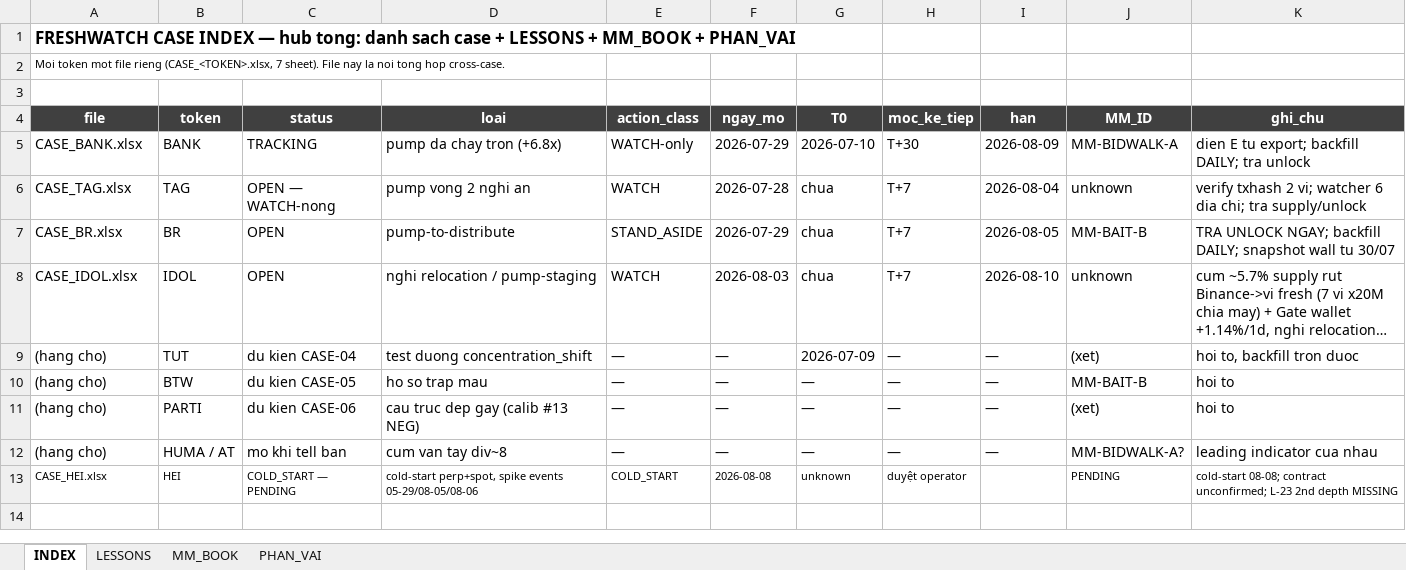
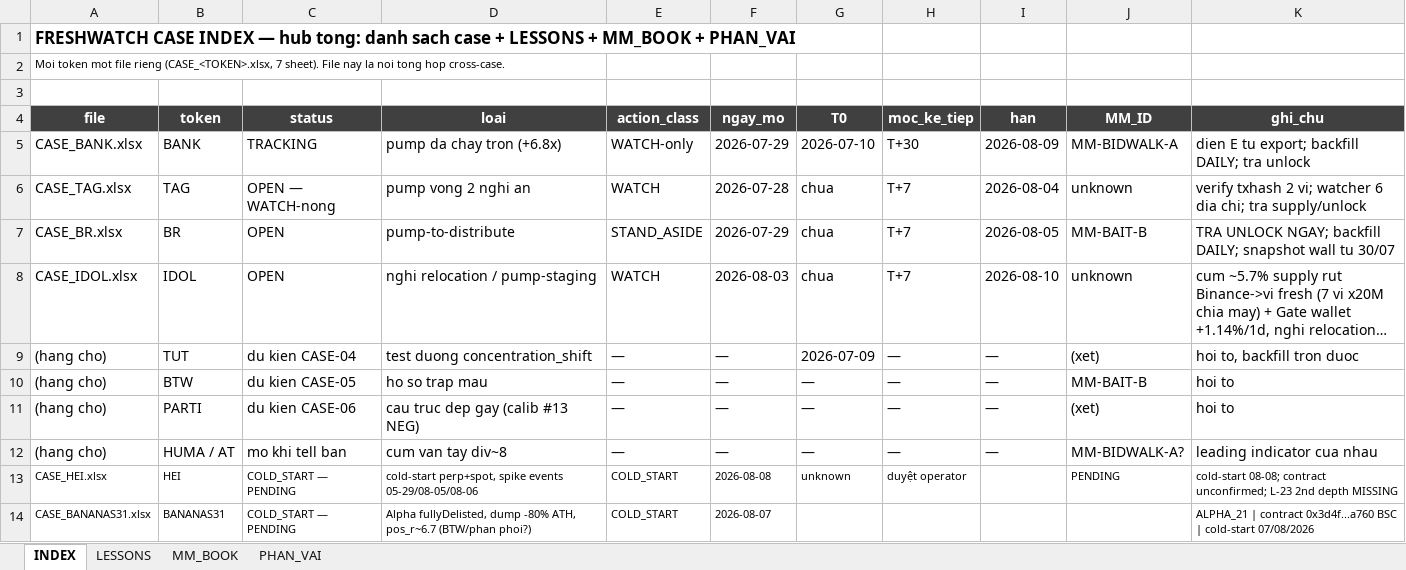
Before and after one commit to Tienbui228/whale_data, an Excel workbook: docs/case_files/CASE_INDEX.xlsx, sheet INDEX, drawn as a sheet; long unchanged cells end in …; values as stored, in another font and other column widths than the file's, no borders; the diff names each change by its address in the sheet, - before the commit and + after, or states it on an @@ line.

```diff
--- a/docs/case_files/CASE_INDEX.xlsx (sheet INDEX)
+++ b/docs/case_files/CASE_INDEX.xlsx (sheet INDEX)
+row 14: CASE_BANANAS31.xlsx | BANANAS31 | COLD_START — PENDING | Alpha fullyDelisted, dump -80% ATH, pos_r~6.7 (BTW/phan phoi?) | COLD_START | 2026-08-07 |  |  |  |  | ALPHA_21 | contract 0x3d4f...a760 BSC | cold-start 07/08/2026
```
Also changed, not shown: 10 other files.
